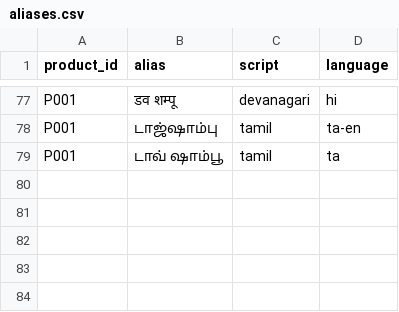
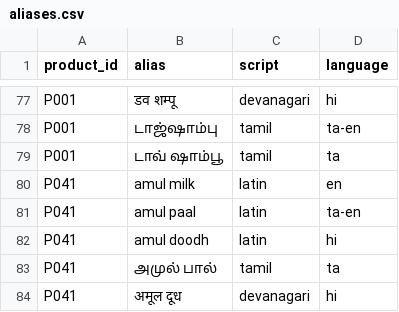
Before and after one commit to harishasaravanan/multilingual-retail-assistant, a CSV file: database/seed/aliases.csv, drawn as a sheet; only a part is shown, gaps mark what is left out.

Commit message:
Aliases for Amul Milk

```diff
--- a/database/seed/aliases.csv
+++ b/database/seed/aliases.csv
@@ -79 +79,6 @@ P001,டாஜ்ஷாம்பு,tamil,ta-en
 P001,டாவ் ஷாம்பூ,tamil,ta
+P041,amul milk,latin,en
+P041,amul paal,latin,ta-en
+P041,amul doodh,latin,hi
+P041,அமுல் பால்,tamil,ta
+P041,अमूल दूध,devanagari,hi
```
Also changed, not shown: results/latency/latency.csv, 1 other file.
